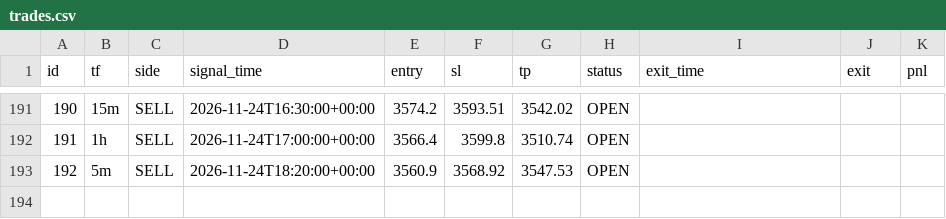
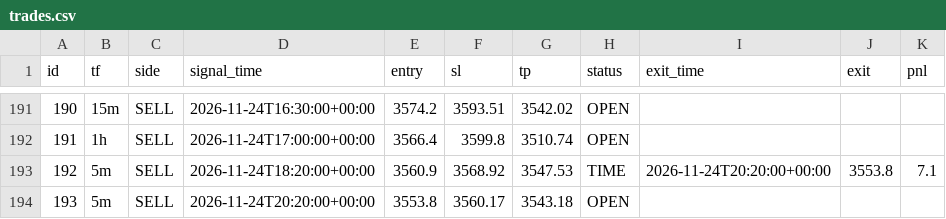
Before and after one commit to wasmehari-lang/-, a CSV file: trades.csv, drawn as a sheet; only a part is shown, gaps mark what is left out.

Commit message:
update trades

```diff
--- a/trades.csv
+++ b/trades.csv
@@ -192,2 +192,3 @@ id,tf,side,signal_time,entry,sl,tp,status,exit_time,exit,pnl
 191,1h,SELL,2026-11-24T17:00:00+00:00,3566.4,3599.8,3510.74,OPEN,,,
-192,5m,SELL,2026-11-24T18:20:00+00:00,3560.9,3568.92,3547.53,OPEN,,,
+192,5m,SELL,2026-11-24T18:20:00+00:00,3560.9,3568.92,3547.53,TIME,2026-11-24T20:20:00+00:00,3553.8,7.1
+193,5m,SELL,2026-11-24T20:20:00+00:00,3553.8,3560.17,3543.18,OPEN,,,
```
